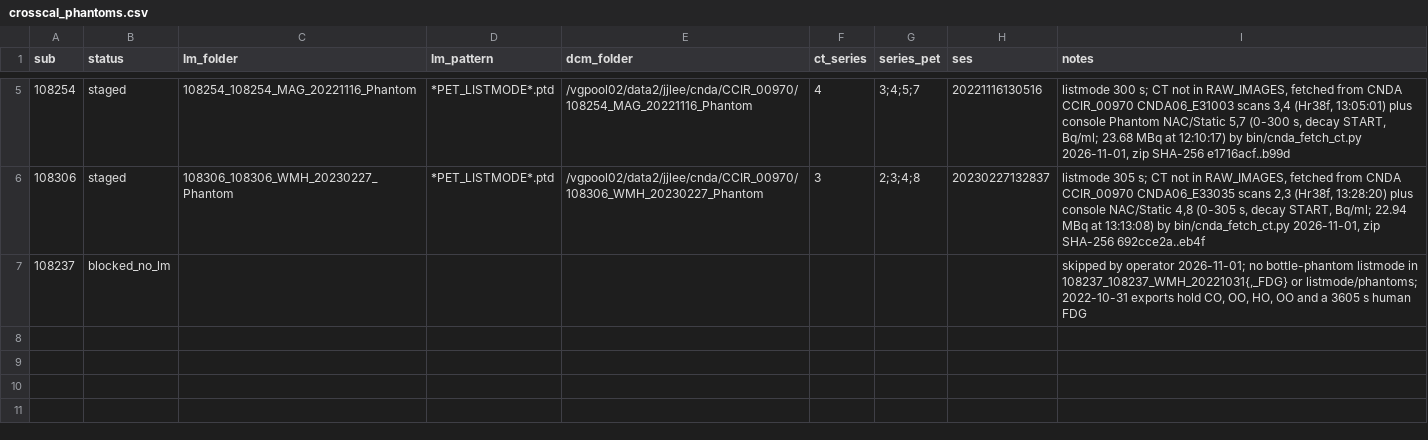
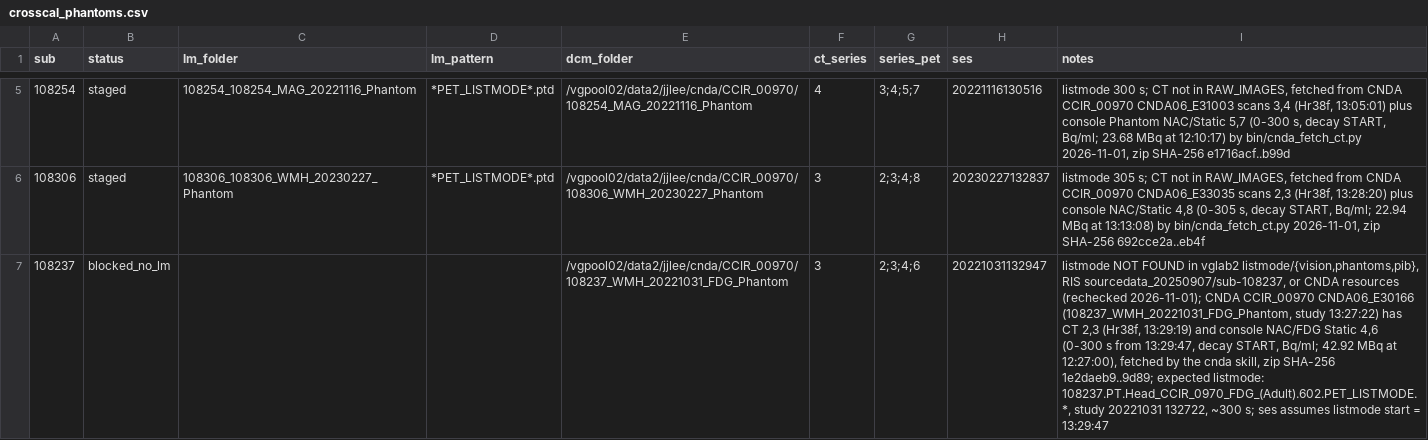
Before and after one commit to jjleewustledu/mlsiemens, a CSV file: data/crosscal_phantoms.csv, drawn as a sheet; only a part is shown, gaps mark what is left out; the diff names each change by its address in the sheet, - before the commit and + after, or states it on an @@ line.

```diff
--- a/data/crosscal_phantoms.csv
+++ b/data/crosscal_phantoms.csv
-E7 (dcm_folder): (empty)
+E7 (dcm_folder): /vgpool02/data2/jjlee/cnda/CCIR_00970/108237_WMH_20221031_FDG_Phantom
-F7 (ct_series): (empty)
+F7 (ct_series): 3
-G7 (series_pet): (empty)
+G7 (series_pet): 2;3;4;6
-H7 (ses): (empty)
+H7 (ses): 20221031132947
-I7 (notes): skipped by operator 2026-11-01; no bottle-phantom listmode in 108237_108237_WMH_20221031{,_FDG} or listmode/phantoms; 2022-10-31 exports hold CO, OO, HO, OO and a 3605 s human FDG
+I7 (notes): listmode NOT FOUND in vglab2 listmode/{vision,phantoms,pib}, RIS sourcedata_20250907/sub-108237, or CNDA resources (rechecked 2026-11-01); CNDA CCIR_00970 CNDA06_E30166 (108237_WMH_20221031_FDG_Phantom, study 13:27:22) has CT 2,3 (Hr38f, 13:29:19) and console NAC/FDG Static 4,6 (0-300 s from 13:29:47, decay START, Bq/ml; 42.92 MBq at 12:27:00), fetched by the cnda skill, zip SHA-256 1e2daeb9..9d89; expected listmode: 108237.PT.Head_CCIR_0970_FDG_(Adult).602.PET_LISTMODE.*, study 20221031 132722, ~300 s; ses assumes listmode start = 13:29:47
```
Also changed, not shown: 3 other files.
